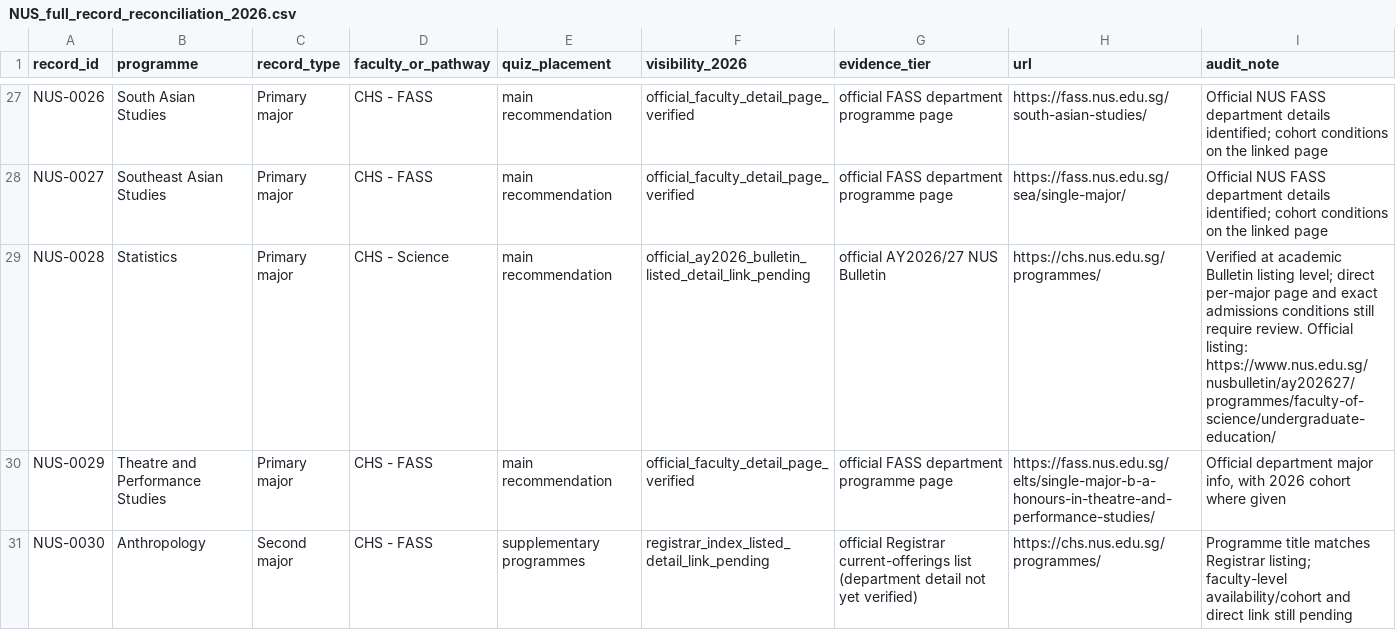
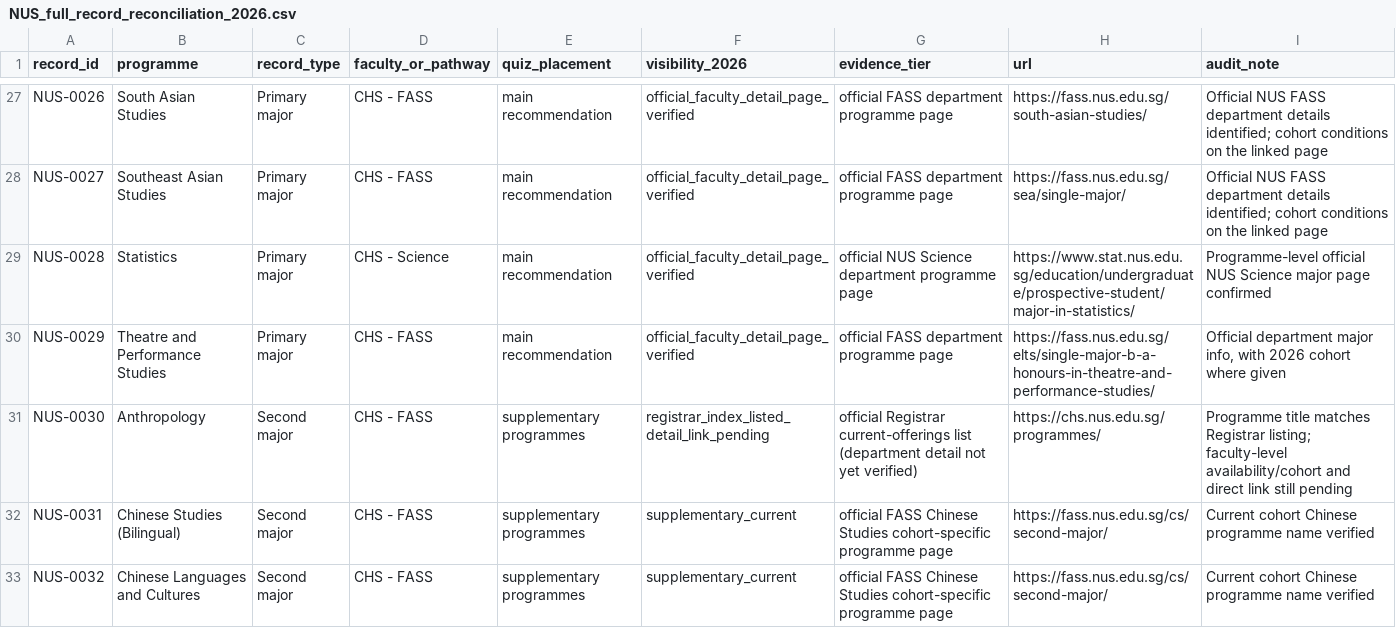
Before and after one commit to youaremyhero/Singapore-Dream-Major-Quiz, a CSV file: data/official_audit/NUS_full_record_reconciliation_2026.csv, drawn as a sheet; only a part is shown, gaps mark what is left out; the shorter side is filled out with more unchanged rows; the diff covers the shown part only.

Commit message:
data: add nine verified Science primary-major URLs and resolve DSAAI cohort rename

```diff
--- a/data/official_audit/NUS_full_record_reconciliation_2026.csv
+++ b/data/official_audit/NUS_full_record_reconciliation_2026.csv
@@ -28,3 +28,3 @@
 "NUS-0027","Southeast Asian Studies","Primary major","CHS - FASS","main recommendation","official_faculty_detail_page_verified","official FASS department programme page","https://fass.nus.edu.sg/sea/single-major/","Official NUS FASS department details identified; cohort conditions on the linked page"
-"NUS-0028","Statistics","Primary major","CHS - Science","main recommendation","official_ay2026_bulletin_listed_detail_link_pending","official AY2026/27 NUS Bulletin","https://chs.nus.edu.sg/programmes/","Verified at academic Bulletin listing level; direct per-major page and exact admissions conditions still require review. Official listing: https://www.nus.edu.sg/nusbulletin/ay202627/programmes/faculty-of-science/undergraduate-education/"
+"NUS-0028","Statistics","Primary major","CHS - Science","main recommendation","official_faculty_detail_page_verified","official NUS Science department programme page","https://www.stat.nus.edu.sg/education/undergraduate/prospective-student/major-in-statistics/","Programme-level official NUS Science major page confirmed"
 "NUS-0029","Theatre and Performance Studies","Primary major","CHS - FASS","main recommendation","official_faculty_detail_page_verified","official FASS department programme page","https://fass.nus.edu.sg/elts/single-major-b-a-honours-in-theatre-and-performance-studies/","Official department major info, with 2026 cohort where given"
```
Also changed, not shown: 32 edited cells elsewhere in this file.
